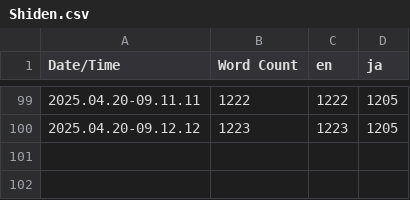
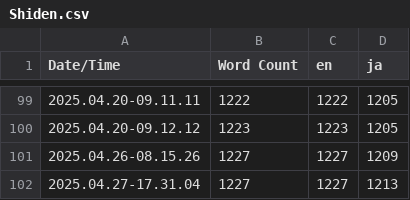
Before and after one commit to HANON-games/Shiden, a CSV file: Content/Localization/Shiden/Shiden.csv, drawn as a sheet; only a part is shown, gaps mark what is left out; the diff names each change by its address in the sheet, - before the commit and + after, or states it on an @@ line.

```diff
--- a/Content/Localization/Shiden/Shiden.csv
+++ b/Content/Localization/Shiden/Shiden.csv
+row 101: 2025.04.26-08.15.26 | 1227 | 1227 | 1209
+row 102: 2025.04.27-17.31.04 | 1227 | 1227 | 1213
```
Also changed, not shown: 22 other files.
